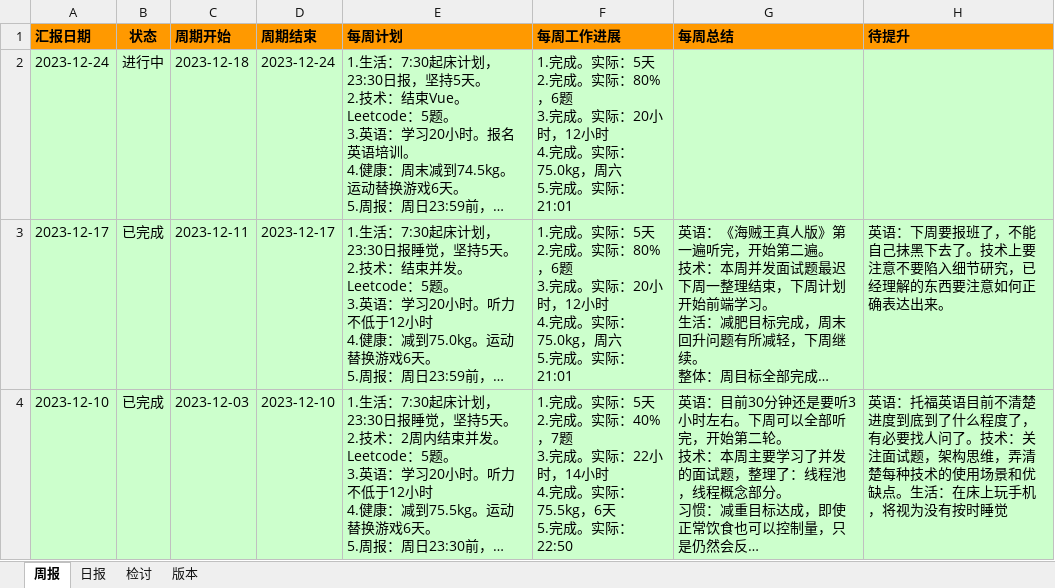
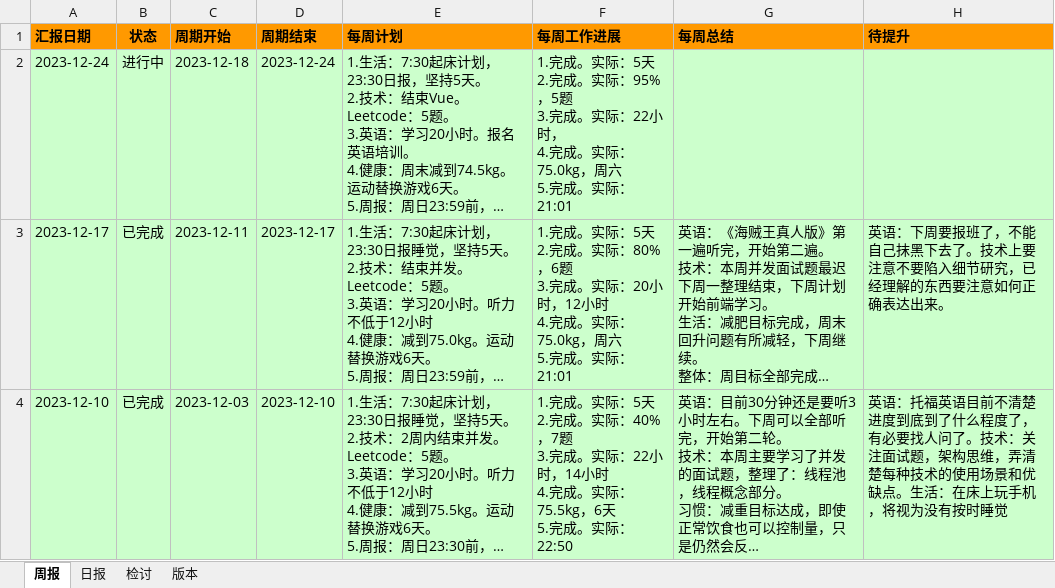
Before and after one commit to namelessmyth/beFreeCoder, an Excel workbook: docs/report/周期报告-2023-Gem.xlsx, sheet 周报, drawn as a sheet; only a part is shown; long unchanged cells end in …; values as stored, in another font and other column widths than the file's, no borders; conditional formats not drawn; ↵ is a line break in a cell; the diff names each change by its address in the sheet, - before the commit and + after, or states it on an @@ line.

```diff
--- a/docs/report/周期报告-2023-Gem.xlsx (sheet 周报)
+++ b/docs/report/周期报告-2023-Gem.xlsx (sheet 周报)
-F2 (每周工作进展): …。实际：80%，6题 ↵ 3.完成。实际：20小时，12小时 ↵ 4.完成…
+F2 (每周工作进展): …。实际：95%，5题 ↵ 3.完成。实际：22小时， ↵ 4.完成…
```
Also changed, not shown: sheet 日报, 12 other files.
